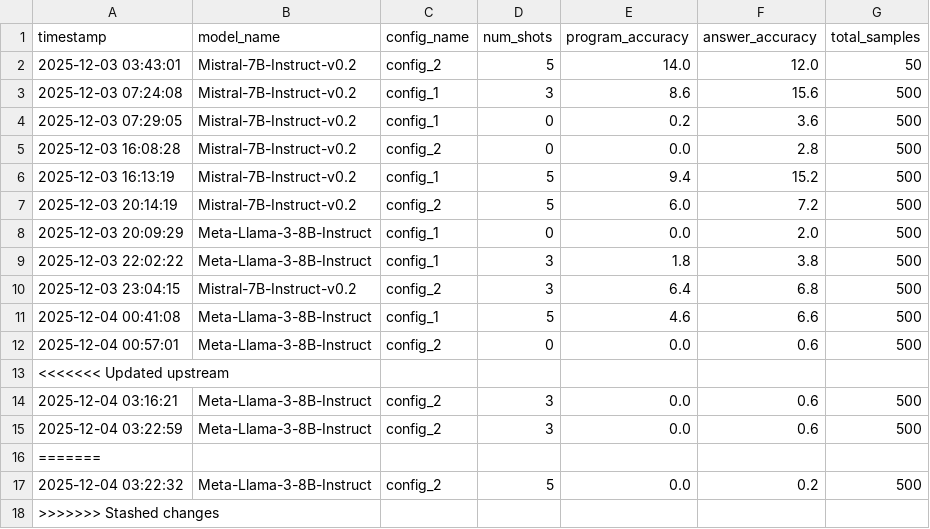
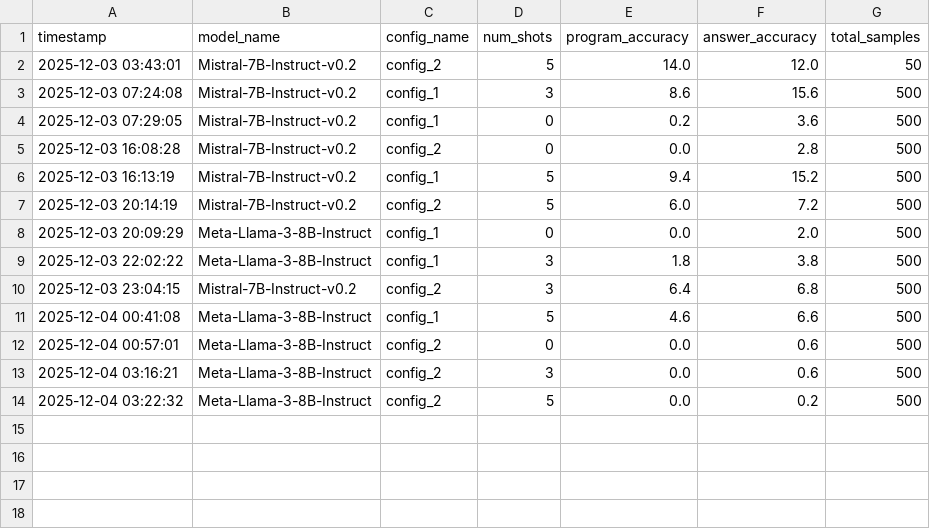
Before and after one commit to abhisvakil/FinQA-Mini-Project, a CSV file: evaluation_results.csv, drawn as a sheet.

Commit message:
Resolve merge conflict in evaluation_results.csv

```diff
--- a/evaluation_results.csv
+++ b/evaluation_results.csv
@@ -12,7 +12,3 @@ timestamp,model_name,config_name,num_shots,program_accuracy,answer_accuracy,tota
 2025-12-04 00:57:01,Meta-Llama-3-8B-Instruct,config_2,0,0.0,0.6,500
-<<<<<<< Updated upstream
 2025-12-04 03:16:21,Meta-Llama-3-8B-Instruct,config_2,3,0.0,0.6,500
-2025-12-04 03:22:59,Meta-Llama-3-8B-Instruct,config_2,3,0.0,0.6,500
-=======
 2025-12-04 03:22:32,Meta-Llama-3-8B-Instruct,config_2,5,0.0,0.2,500
->>>>>>> Stashed changes
```
